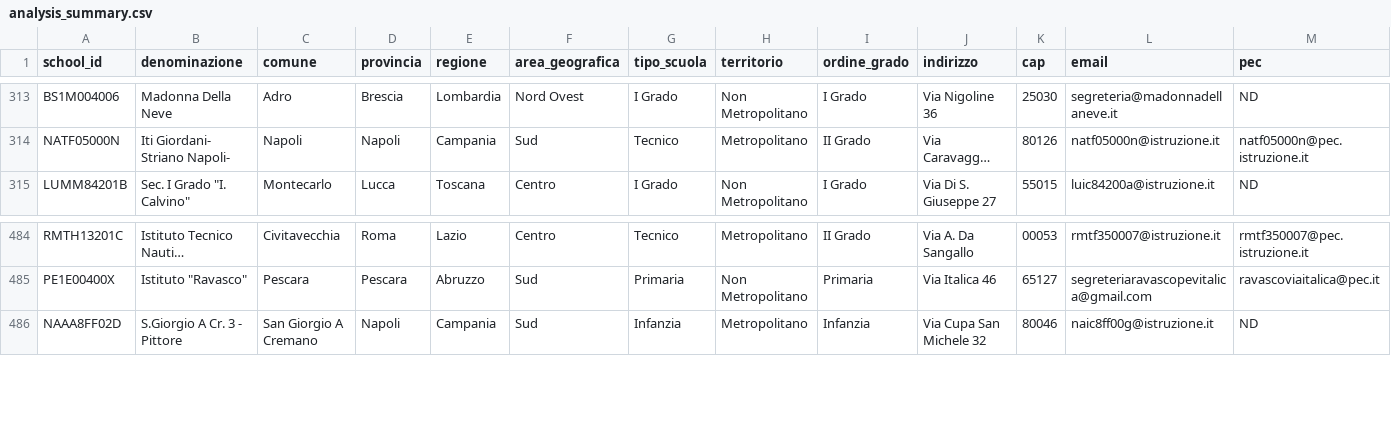
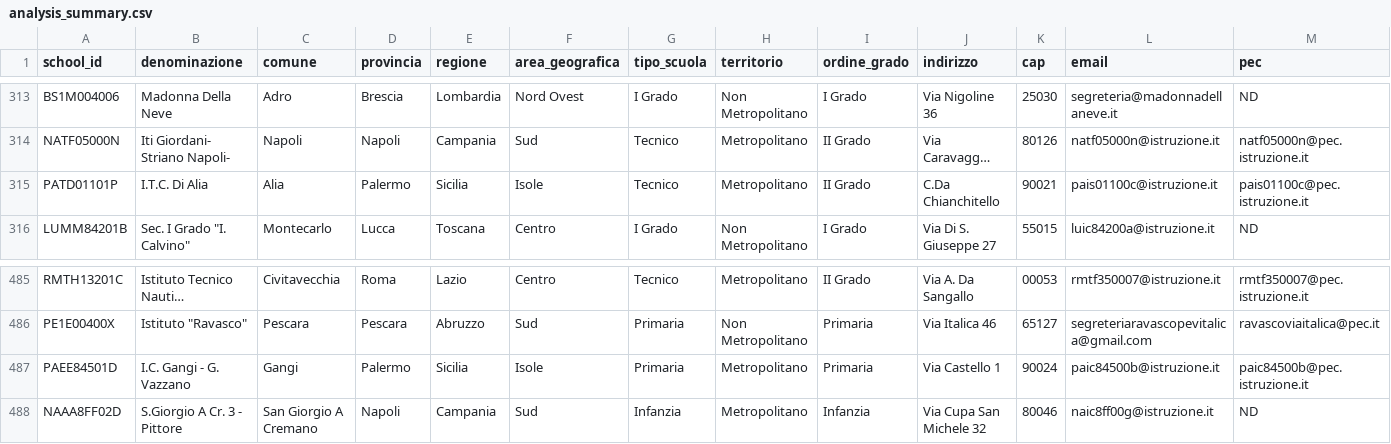
Before and after one commit to nugh75/orienta_piu, a CSV file: data/analysis_summary.csv, drawn as a sheet; only a part is shown, gaps mark what is left out; long unchanged cells end in …; rows hold the shown columns only; the diff names each change by its address in the sheet, - before the commit and + after, or states it on an @@ line.

```diff
--- a/data/analysis_summary.csv
+++ b/data/analysis_summary.csv
+row 315: PATD01101P | I.T.C. Di Alia | Alia | Palermo | Sicilia | Isole | Tecnico | Metropolitano | II Grado | C.Da Chianchitello | 90021 | pais01100c@istruzione.it | pais01100c@pec.istruzione.it
+row 487: PAEE84501D | I.C. Gangi - G. Vazzano | Gangi | Palermo | Sicilia | Isole | Primaria | Metropolitano | Primaria | Via Castello 1 | 90024 | paic84500b@istruzione.it | paic84500b@pec.istruzione.it
```
Also changed, not shown: 10 other files.
